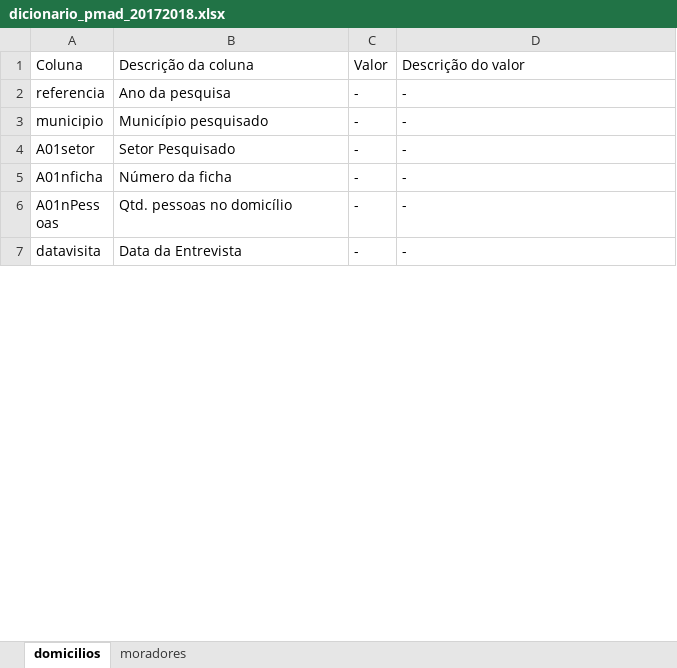
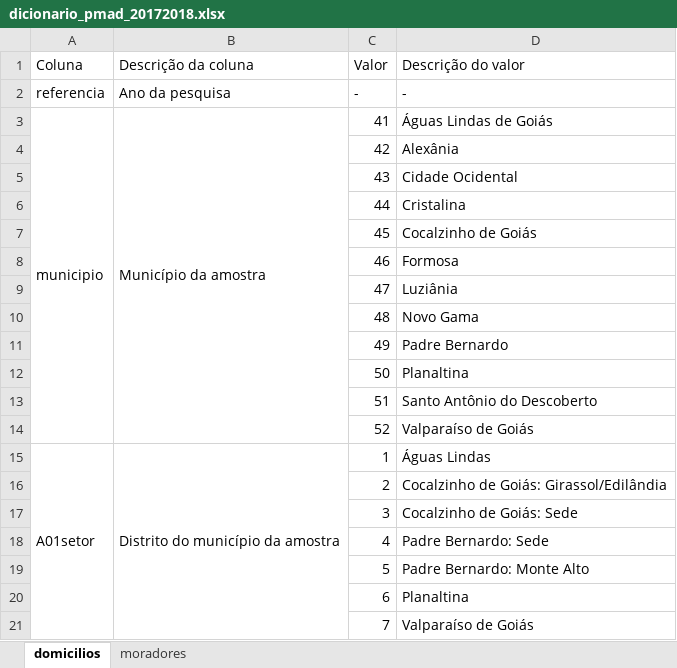
Before and after one commit to kidlulu/pmad_2018, an Excel workbook: dicionario_pmad_20172018.xlsx, sheet domicilios, drawn as a sheet; only a part is shown; the shorter side is filled out with more unchanged rows; values as stored, in another font and other column widths than the file's, no cell formats; removed rows and columns are numbered as before the commit, all else as after; the diff covers the shown part only; the diff names each change by its address in the sheet, - before the commit and + after, or states it on an @@ line.

```diff
--- a/dicionario_pmad_20172018.xlsx (sheet domicilios)
+++ b/dicionario_pmad_20172018.xlsx (sheet domicilios)
+A3:A14 merged
-B3 (Descrição da coluna): Município pesquisado
+B3 (Descrição da coluna): Município da amostra
+B3:B14 merged
-C3 (Valor): -
+C3 (Valor): 41
-D3 (Descrição do valor): -
+D3 (Descrição do valor): Águas Lindas de Goiás
-row 4: A01setor | Setor Pesquisado | - | -
+row 4:  |  | 42 | Alexânia
+row 5:  |  | 43 | Cidade Ocidental
+row 6:  |  | 44 | Cristalina
+row 7:  |  | 45 | Cocalzinho de Goiás
+row 8:  |  | 46 | Formosa
+row 9:  |  | 47 | Luziânia
+row 10:  |  | 48 | Novo Gama
+row 11:  |  | 49 | Padre Bernardo
+row 12:  |  | 50 | Planaltina
+row 13:  |  | 51 | Santo Antônio do Descoberto
+row 14:  |  | 52 | Valparaíso de Goiás
+row 15: A01setor | Distrito do município da amostra | 1 | Águas Lindas
+row 16:  |  | 2 | Cocalzinho de Goiás: Girassol/Edilândia
+row 17:  |  | 3 | Cocalzinho de Goiás: Sede
+row 18:  |  | 4 | Padre Bernardo: Sede
+row 19:  |  | 5 | Padre Bernardo: Monte Alto
+row 20:  |  | 6 | Planaltina
+row 21:  |  | 7 | Valparaíso de Goiás
```
Also changed, not shown: 10 added rows and 44 moved rows elsewhere in this sheet, sheet moradores, cell formats, 2 other files.
